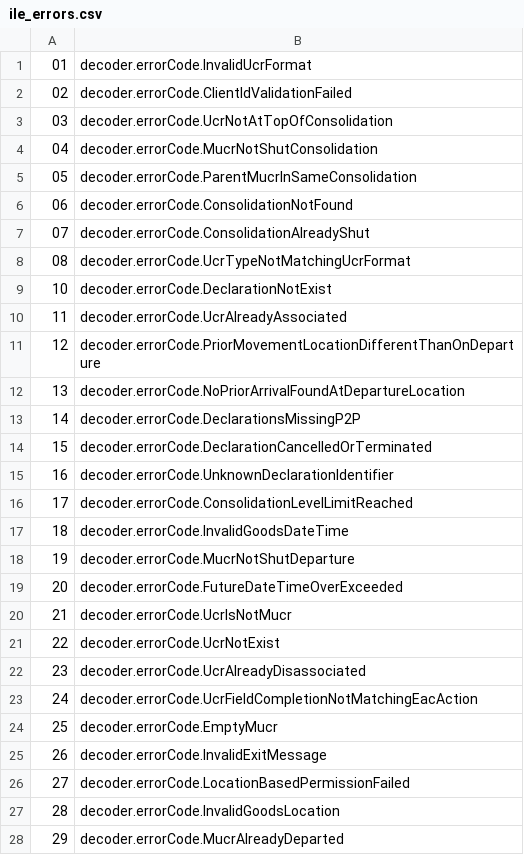
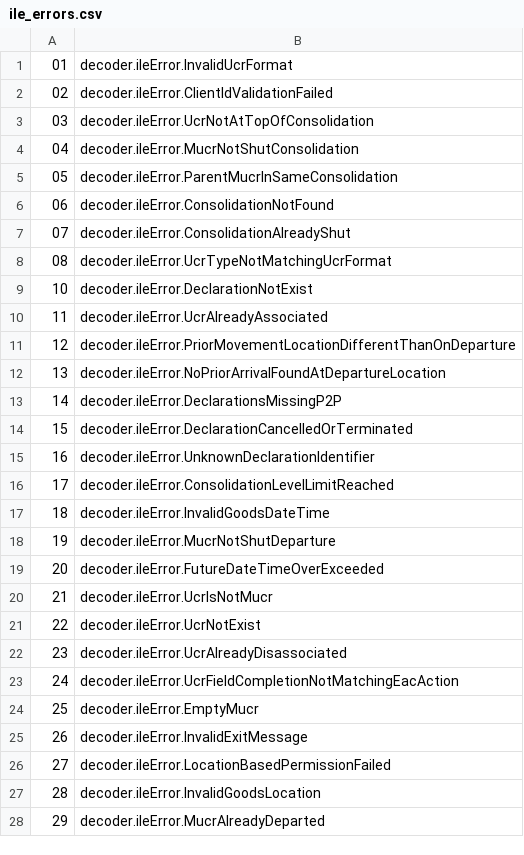
Before and after one commit to hmrc/customs-movements-frontend, a CSV file: conf/code_lists/ile_errors.csv, drawn as a sheet; only a part is shown; the diff covers the shown part only.

```diff
--- a/conf/code_lists/ile_errors.csv
+++ b/conf/code_lists/ile_errors.csv
@@ -1,28 +1,28 @@
-01,decoder.errorCode.InvalidUcrFormat
-02,decoder.errorCode.ClientIdValidationFailed
-03,decoder.errorCode.UcrNotAtTopOfConsolidation
-04,decoder.errorCode.MucrNotShutConsolidation
-05,decoder.errorCode.ParentMucrInSameConsolidation
-06,decoder.errorCode.ConsolidationNotFound
-07,decoder.errorCode.ConsolidationAlreadyShut
-08,decoder.errorCode.UcrTypeNotMatchingUcrFormat
-10,decoder.errorCode.DeclarationNotExist
-11,decoder.errorCode.UcrAlreadyAssociated
-12,decoder.errorCode.PriorMovementLocationDifferentThanOnDeparture
-13,decoder.errorCode.NoPriorArrivalFoundAtDepartureLocation
-14,decoder.errorCode.DeclarationsMissingP2P
-15,decoder.errorCode.DeclarationCancelledOrTerminated
-16,decoder.errorCode.UnknownDeclarationIdentifier
-17,decoder.errorCode.ConsolidationLevelLimitReached
-18,decoder.errorCode.InvalidGoodsDateTime
-19,decoder.errorCode.MucrNotShutDeparture
-20,decoder.errorCode.FutureDateTimeOverExceeded
-21,decoder.errorCode.UcrIsNotMucr
-22,decoder.errorCode.UcrNotExist
-23,decoder.errorCode.UcrAlreadyDisassociated
-24,decoder.errorCode.UcrFieldCompletionNotMatchingEacAction
-25,decoder.errorCode.EmptyMucr
-26,decoder.errorCode.InvalidExitMessage
-27,decoder.errorCode.LocationBasedPermissionFailed
-28,decoder.errorCode.InvalidGoodsLocation
-29,decoder.errorCode.MucrAlreadyDeparted
+01,decoder.ileError.InvalidUcrFormat
+02,decoder.ileError.ClientIdValidationFailed
+03,decoder.ileError.UcrNotAtTopOfConsolidation
+04,decoder.ileError.MucrNotShutConsolidation
+05,decoder.ileError.ParentMucrInSameConsolidation
+06,decoder.ileError.ConsolidationNotFound
+07,decoder.ileError.ConsolidationAlreadyShut
+08,decoder.ileError.UcrTypeNotMatchingUcrFormat
+10,decoder.ileError.DeclarationNotExist
+11,decoder.ileError.UcrAlreadyAssociated
+12,decoder.ileError.PriorMovementLocationDifferentThanOnDeparture
+13,decoder.ileError.NoPriorArrivalFoundAtDepartureLocation
+14,decoder.ileError.DeclarationsMissingP2P
+15,decoder.ileError.DeclarationCancelledOrTerminated
+16,decoder.ileError.UnknownDeclarationIdentifier
+17,decoder.ileError.ConsolidationLevelLimitReached
+18,decoder.ileError.InvalidGoodsDateTime
+19,decoder.ileError.MucrNotShutDeparture
+20,decoder.ileError.FutureDateTimeOverExceeded
+21,decoder.ileError.UcrIsNotMucr
+22,decoder.ileError.UcrNotExist
+23,decoder.ileError.UcrAlreadyDisassociated
+24,decoder.ileError.UcrFieldCompletionNotMatchingEacAction
+25,decoder.ileError.EmptyMucr
+26,decoder.ileError.InvalidExitMessage
+27,decoder.ileError.LocationBasedPermissionFailed
+28,decoder.ileError.InvalidGoodsLocation
+29,decoder.ileError.MucrAlreadyDeparted
```
Also changed, not shown: 1 edited cell elsewhere in this file, conf/code_lists/chief_errors.csv, 9 other files.
